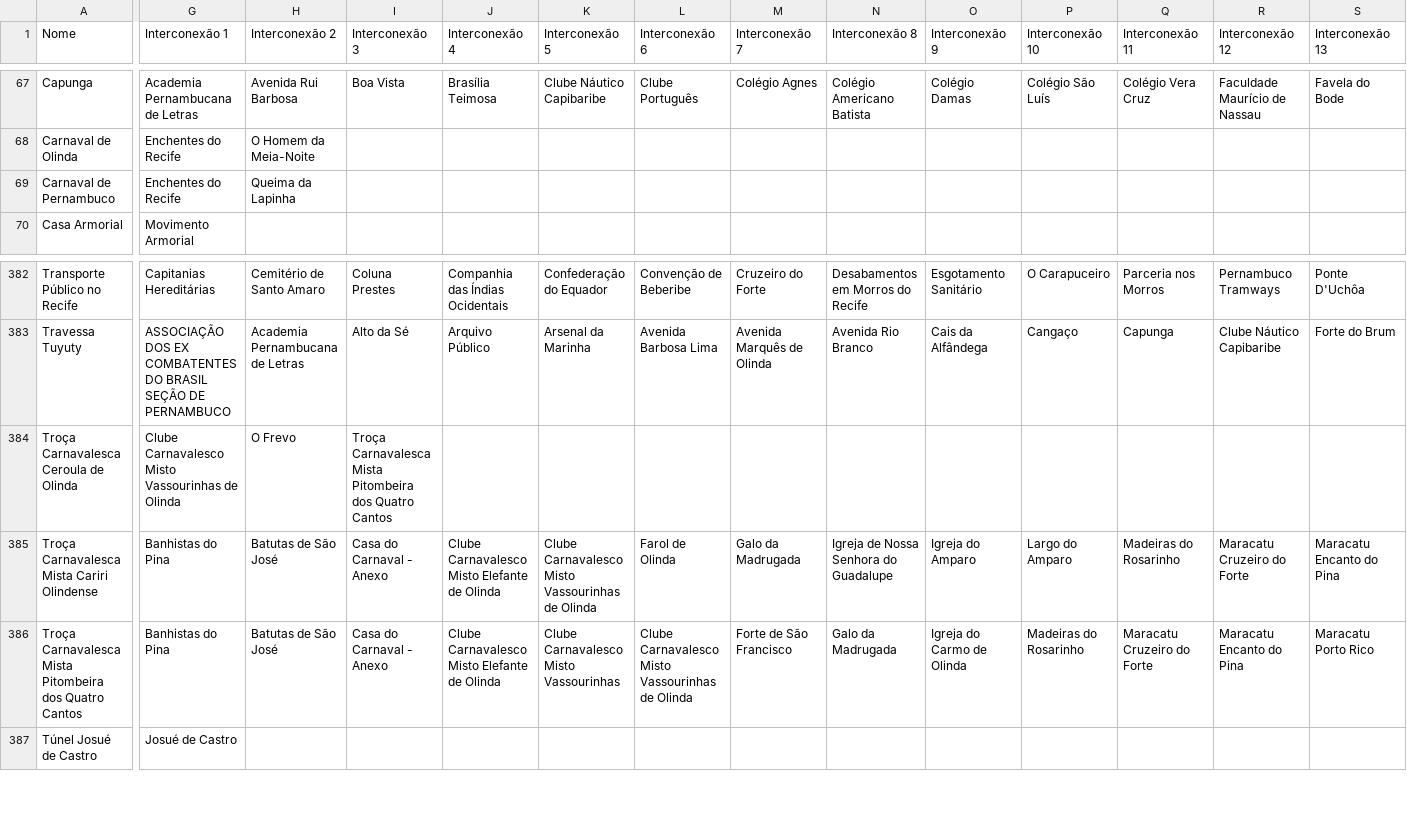
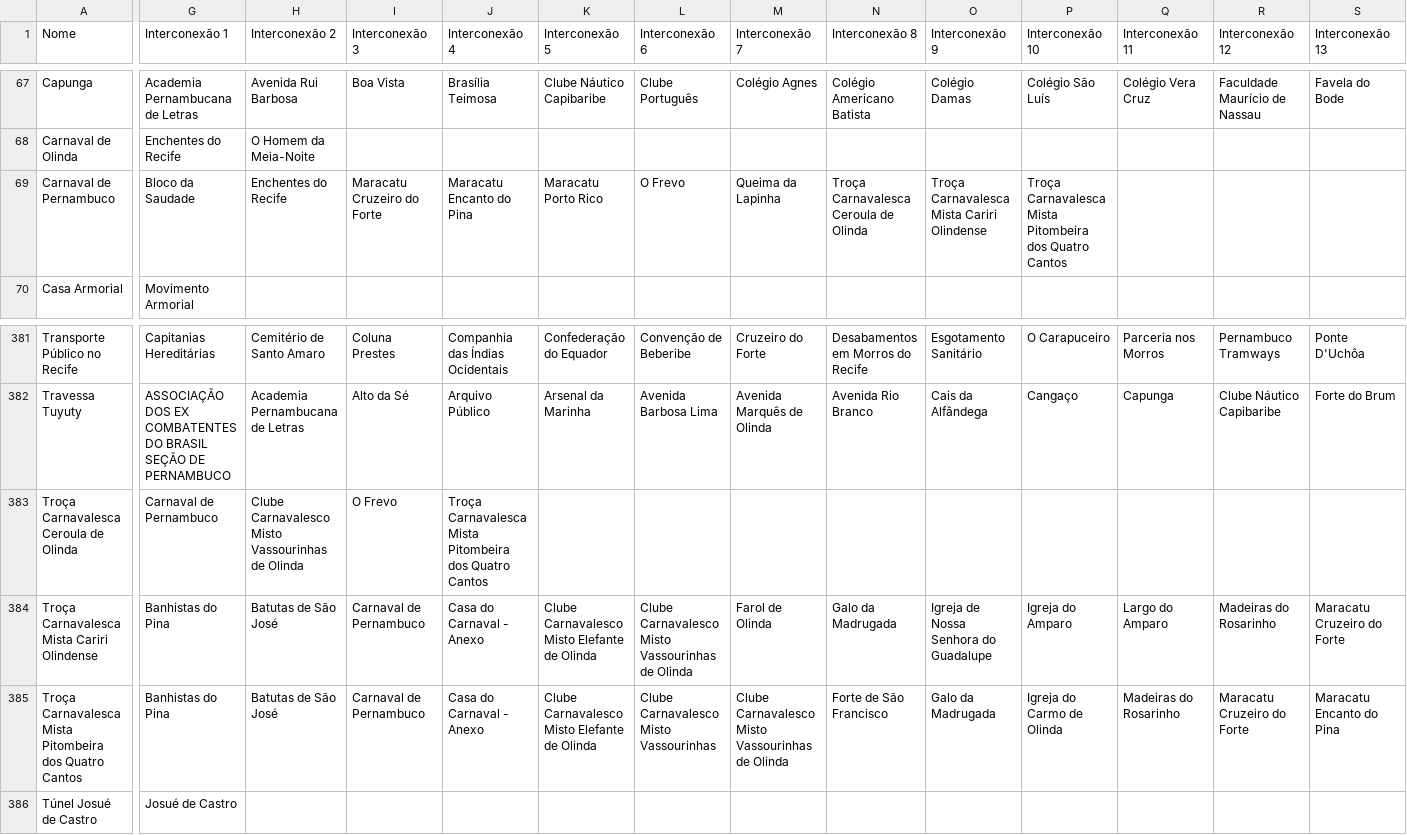
Before and after one commit to antonioaurel/data, a CSV file: data-visualization/recife-history-connections/data/lista-geral-do-mapeamento.csv, drawn as a sheet; only a part is shown, gaps mark what is left out; addresses are those after the commit; the diff covers the shown part only; the diff names each change by its address in the sheet, - before the commit and + after, or states it on an @@ line.

```diff
--- a/data-visualization/recife-history-connections/data/lista-geral-do-mapeamento.csv
+++ b/data-visualization/recife-history-connections/data/lista-geral-do-mapeamento.csv
-G69 (Interconexão 1): Enchentes do Recife
+G69 (Interconexão 1): Bloco da Saudade
-H69 (Interconexão 2): Queima da Lapinha
+H69 (Interconexão 2): Enchentes do Recife
-I69 (Interconexão 3): (empty)
+I69 (Interconexão 3): Maracatu Cruzeiro do Forte
-J69 (Interconexão 4): (empty)
+J69 (Interconexão 4): Maracatu Encanto do Pina
-K69 (Interconexão 5): (empty)
+K69 (Interconexão 5): Maracatu Porto Rico
-L69 (Interconexão 6): (empty)
+L69 (Interconexão 6): O Frevo
-M69 (Interconexão 7): (empty)
+M69 (Interconexão 7): Queima da Lapinha
-N69 (Interconexão 8): (empty)
+N69 (Interconexão 8): Troça Carnavalesca Ceroula de Olinda
-O69 (Interconexão 9): (empty)
+O69 (Interconexão 9): Troça Carnavalesca Mista Cariri Olindense
-P69 (Interconexão 10): (empty)
+P69 (Interconexão 10): Troça Carnavalesca Mista Pitombeira dos Quatro Cantos
-G383 (Interconexão 1): Clube Carnavalesco Misto Vassourinhas de Olinda
+G383 (Interconexão 1): Carnaval de Pernambuco
-H383 (Interconexão 2): O Frevo
+H383 (Interconexão 2): Clube Carnavalesco Misto Vassourinhas de Olinda
-I383 (Interconexão 3): Troça Carnavalesca Mista Pitombeira dos Quatro Cantos
+I383 (Interconexão 3): O Frevo
-J383 (Interconexão 4): (empty)
+J383 (Interconexão 4): Troça Carnavalesca Mista Pitombeira dos Quatro Cantos
-I384:I385 (Interconexão 3): Casa do Carnaval - Anexo
+I384:I385 (Interconexão 3): Carnaval de Pernambuco
-J384:J385 (Interconexão 4): Clube Carnavalesco Misto Elefante de Olinda
+J384:J385 (Interconexão 4): Casa do Carnaval - Anexo
-K384 (Interconexão 5): Clube Carnavalesco Misto Vassourinhas de Olinda
+K384 (Interconexão 5): Clube Carnavalesco Misto Elefante de Olinda
-L384 (Interconexão 6): Farol de Olinda
+L384 (Interconexão 6): Clube Carnavalesco Misto Vassourinhas de Olinda
-M384 (Interconexão 7): Galo da Madrugada
+M384 (Interconexão 7): Farol de Olinda
-N384 (Interconexão 8): Igreja de Nossa Senhora do Guadalupe
+N384 (Interconexão 8): Galo da Madrugada
-O384 (Interconexão 9): Igreja do Amparo
+O384 (Interconexão 9): Igreja de Nossa Senhora do Guadalupe
-P384 (Interconexão 10): Largo do Amparo
+P384 (Interconexão 10): Igreja do Amparo
-Q384 (Interconexão 11): Madeiras do Rosarinho
+Q384 (Interconexão 11): Largo do Amparo
-R384 (Interconexão 12): Maracatu Cruzeiro do Forte
+R384 (Interconexão 12): Madeiras do Rosarinho
-S384 (Interconexão 13): Maracatu Encanto do Pina
+S384 (Interconexão 13): Maracatu Cruzeiro do Forte
-K385 (Interconexão 5): Clube Carnavalesco Misto Vassourinhas
+K385 (Interconexão 5): Clube Carnavalesco Misto Elefante de Olinda
-L385 (Interconexão 6): Clube Carnavalesco Misto Vassourinhas de Olinda
+L385 (Interconexão 6): Clube Carnavalesco Misto Vassourinhas
-M385 (Interconexão 7): Forte de São Francisco
+M385 (Interconexão 7): Clube Carnavalesco Misto Vassourinhas de Olinda
-N385 (Interconexão 8): Galo da Madrugada
+N385 (Interconexão 8): Forte de São Francisco
-O385 (Interconexão 9): Igreja do Carmo de Olinda
+O385 (Interconexão 9): Galo da Madrugada
-P385 (Interconexão 10): Madeiras do Rosarinho
+P385 (Interconexão 10): Igreja do Carmo de Olinda
-Q385 (Interconexão 11): Maracatu Cruzeiro do Forte
+Q385 (Interconexão 11): Madeiras do Rosarinho
-R385 (Interconexão 12): Maracatu Encanto do Pina
+R385 (Interconexão 12): Maracatu Cruzeiro do Forte
-S385 (Interconexão 13): Maracatu Porto Rico
+S385 (Interconexão 13): Maracatu Encanto do Pina
```
Also changed, not shown: 1 added row, 1 removed row and 70 edited cells elsewhere in this file, data-visualization/recife-history-connections/data/edges.csv, data-visualization/recife-history-connections/data/nodes.csv, 4 other files.
